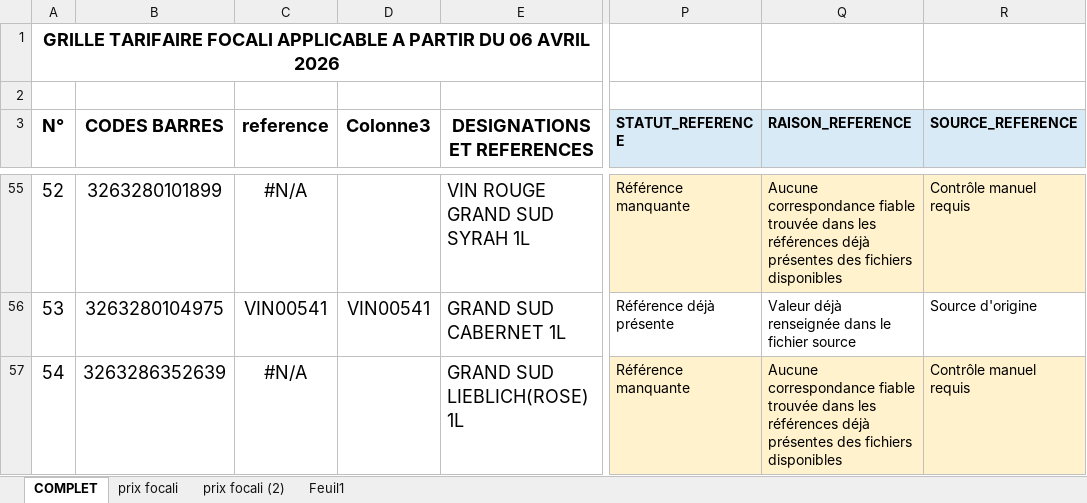
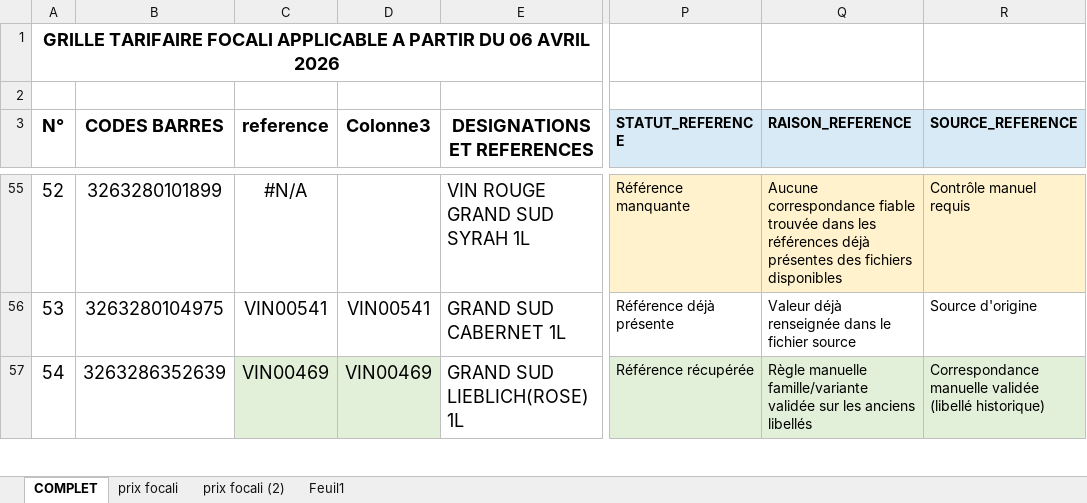
Before and after one commit to dani679091817/code, an Excel workbook: nouvelleliste_complete_modifiee.xlsx, sheet COMPLET, drawn as a sheet; only a part is shown, gaps mark what is left out; values as stored, in another font and other column widths than the file's, no borders; conditional formats and table styles not drawn; the diff covers the shown part only; the diff names each change by its address in the sheet, - before the commit and + after, or states it on an @@ line.

```diff
--- a/nouvelleliste_complete_modifiee.xlsx (sheet COMPLET)
+++ b/nouvelleliste_complete_modifiee.xlsx (sheet COMPLET)
-C57 (reference): #N/A
+C57 (reference): VIN00469
-C57:D57 fill: none
+C57:D57 fill: #E2F0D9
-D57 (Colonne3): (empty)
+D57 (Colonne3): VIN00469
-P57 (STATUT_REFERENCE): Référence manquante
+P57 (STATUT_REFERENCE): Référence récupérée
-P57:R57 fill: #FFF2CC
+P57:R57 fill: #E2F0D9
-Q57 (RAISON_REFERENCE): Aucune correspondance fiable trouvée dans les références déjà présentes des fichiers disponibles
+Q57 (RAISON_REFERENCE): Règle manuelle famille/variante validée sur les anciens libellés
-R57 (SOURCE_REFERENCE): Contrôle manuel requis
+R57 (SOURCE_REFERENCE): Correspondance manuelle validée (libellé historique)
```
Also changed, not shown: 35 edited cells and cell formats elsewhere in this sheet, produits_sans_reference.xlsx.
